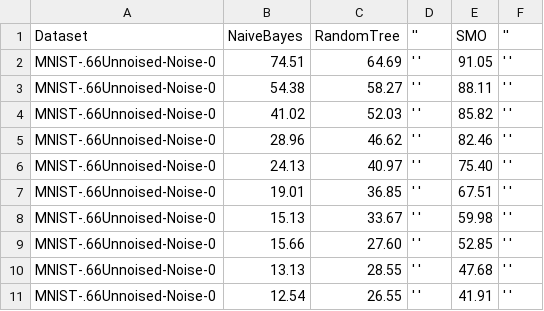
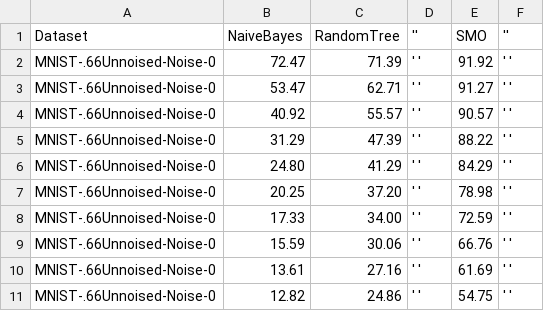
Before and after one commit to vladimir-nazarenko/spbu, a CSV file: Comparasion_results_with_unnoised.csv, drawn as a sheet; only a part is shown; the diff covers the shown part only.

```diff
--- a/Comparasion_results_with_unnoised.csv
+++ b/Comparasion_results_with_unnoised.csv
@@ -1,11 +1,11 @@
 Dataset,NaiveBayes,RandomTree,'',SMO,''
-MNIST-.66Unnoised-Noise-0,74.51,64.69,' ',91.05,' '
-MNIST-.66Unnoised-Noise-0,54.38,58.27,' ',88.11,' '
-MNIST-.66Unnoised-Noise-0,41.02,52.03,' ',85.82,' '
-MNIST-.66Unnoised-Noise-0,28.96,46.62,' ',82.46,' '
-MNIST-.66Unnoised-Noise-0,24.13,40.97,' ',75.40,' '
-MNIST-.66Unnoised-Noise-0,19.01,36.85,' ',67.51,' '
-MNIST-.66Unnoised-Noise-0,15.13,33.67,' ',59.98,' '
-MNIST-.66Unnoised-Noise-0,15.66,27.60,' ',52.85,' '
-MNIST-.66Unnoised-Noise-0,13.13,28.55,' ',47.68,' '
-MNIST-.66Unnoised-Noise-0,12.54,26.55,' ',41.91,' '
+MNIST-.66Unnoised-Noise-0,72.47,71.39,' ',91.92,' '
+MNIST-.66Unnoised-Noise-0,53.47,62.71,' ',91.27,' '
+MNIST-.66Unnoised-Noise-0,40.92,55.57,' ',90.57,' '
+MNIST-.66Unnoised-Noise-0,31.29,47.39,' ',88.22,' '
+MNIST-.66Unnoised-Noise-0,24.80,41.29,' ',84.29,' '
+MNIST-.66Unnoised-Noise-0,20.25,37.20,' ',78.98,' '
+MNIST-.66Unnoised-Noise-0,17.33,34.00,' ',72.59,' '
+MNIST-.66Unnoised-Noise-0,15.59,30.06,' ',66.76,' '
+MNIST-.66Unnoised-Noise-0,13.61,27.16,' ',61.69,' '
+MNIST-.66Unnoised-Noise-0,12.82,24.86,' ',54.75,' '
```
Also changed, not shown: 30 edited cells elsewhere in this file, Comparasion_results.csv, 4 other files.
